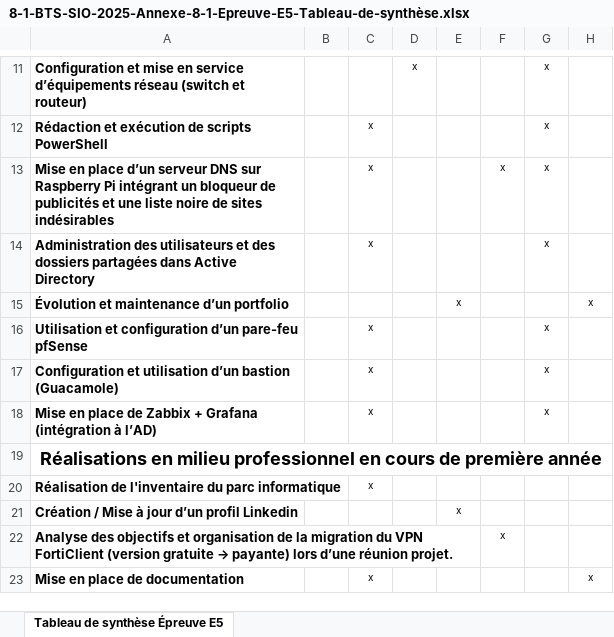
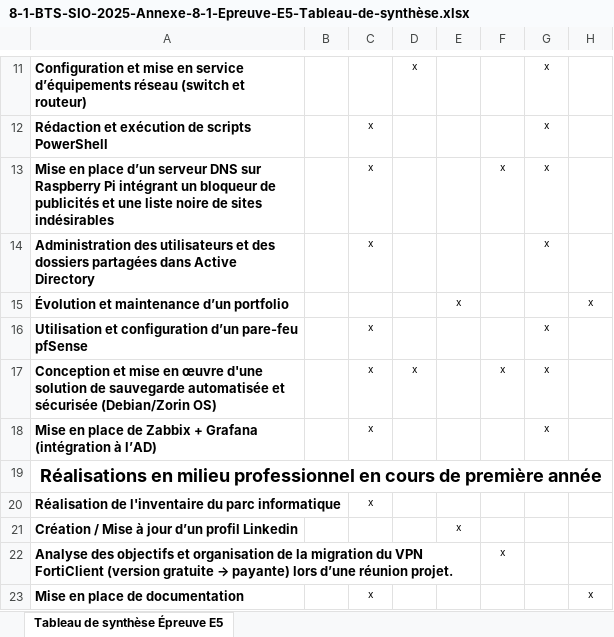
Before and after one commit to zozo404/bts-sio-site, an Excel workbook: static/8-1-BTS-SIO-2025-Annexe-8-1-Epreuve-E5-Tableau-de-synthèse.xlsx, sheet Tableau de synthèse Épreuve E5, drawn as a sheet; only a part is shown, gaps mark what is left out; values as stored, in another font and other column widths than the file's, no borders; removed rows and columns are numbered as before the commit, all else as after; the diff names each change by its address in the sheet, - before the commit and + after, or states it on an @@ line.

Commit message:
💄| new excel

```diff
--- a/static/8-1-BTS-SIO-2025-Annexe-8-1-Epreuve-E5-Tableau-de-synthèse.xlsx (sheet Tableau de synthèse Épreuve E5)
+++ b/static/8-1-BTS-SIO-2025-Annexe-8-1-Epreuve-E5-Tableau-de-synthèse.xlsx (sheet Tableau de synthèse Épreuve E5)
-row 17: Configuration et utilisation d’un bastion (Guacamole) |  | x |  |  |  | x
+row 17: Conception et mise en œuvre d'une solution de sauvegarde automatisée et sécurisée (Debian/Zorin OS) |  | x | x |  | x | x
```
